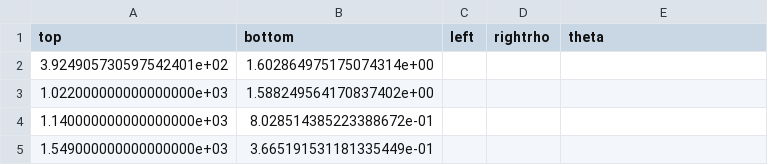
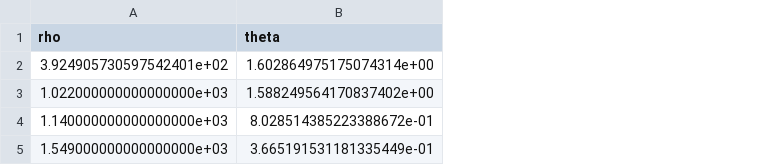
Before and after one commit to CorraPiano/bowling-analysis, a CSV file: data/auxiliary_data/lane_lines/lane_lines_3.csv, drawn as a sheet; removed rows and columns are numbered as before the commit, all else as after; the diff names each change by its address in the sheet, - before the commit and + after, or states it on an @@ line.

```diff
--- a/data/auxiliary_data/lane_lines/lane_lines_3.csv
+++ b/data/auxiliary_data/lane_lines/lane_lines_3.csv
-column B (bottom), rows 2-5: 1.602864975175074314e+00 | 1.588249564170837402e+00 | 8.028514385223388672e-01 | 3.665191531181335449e-01
-column C (left), empty
-column D (rightrho), empty
-A1: top
+A1: rho
-B2 (theta): (empty)
+B2 (theta): 1.602864975175074314e+00
-B3 (theta): (empty)
+B3 (theta): 1.588249564170837402e+00
-B4 (theta): (empty)
+B4 (theta): 8.028514385223388672e-01
-B5 (theta): (empty)
+B5 (theta): 3.665191531181335449e-01
```
Also changed, not shown: 3 other files.
